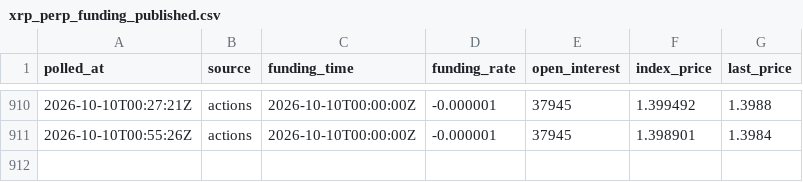
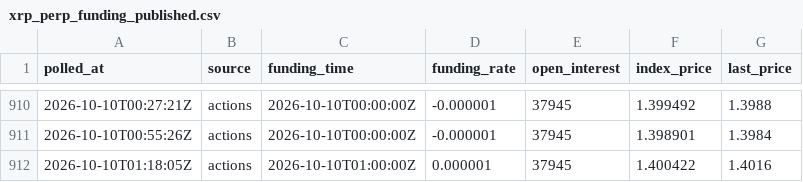
Before and after one commit to acehub123/xrp-funding-logger, a CSV file: xrp_perp_funding_published.csv, drawn as a sheet; only a part is shown, gaps mark what is left out; the diff names each change by its address in the sheet, - before the commit and + after, or states it on an @@ line.

Commit message:
funding poll 2026-10-10T01:18:05Z

```diff
--- a/xrp_perp_funding_published.csv
+++ b/xrp_perp_funding_published.csv
+row 912: 2026-10-10T01:18:05Z | actions | 2026-10-10T01:00:00Z | 0.000001 | 37945 | 1.400422 | 1.4016
```
